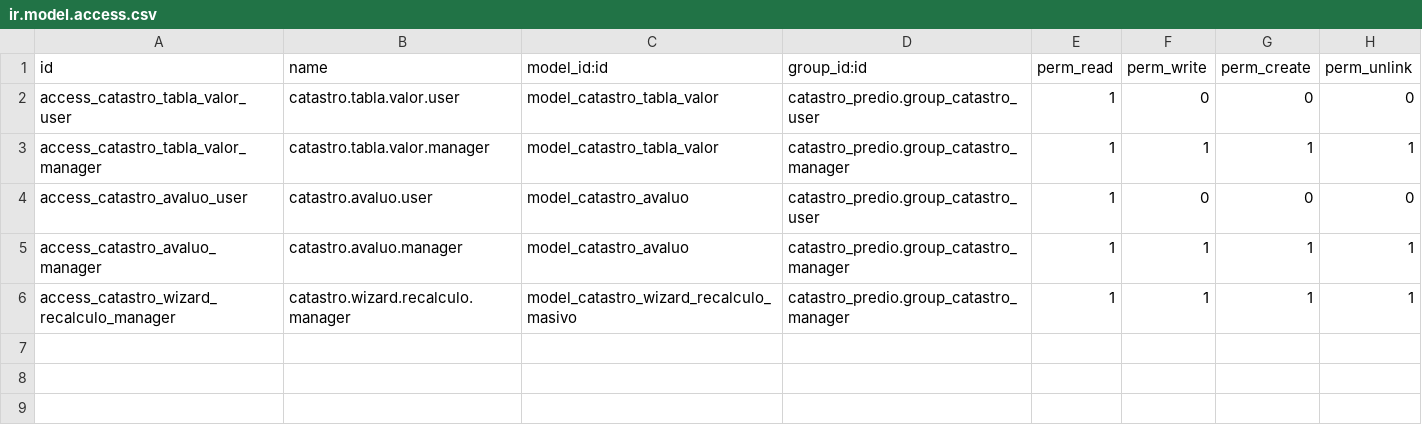
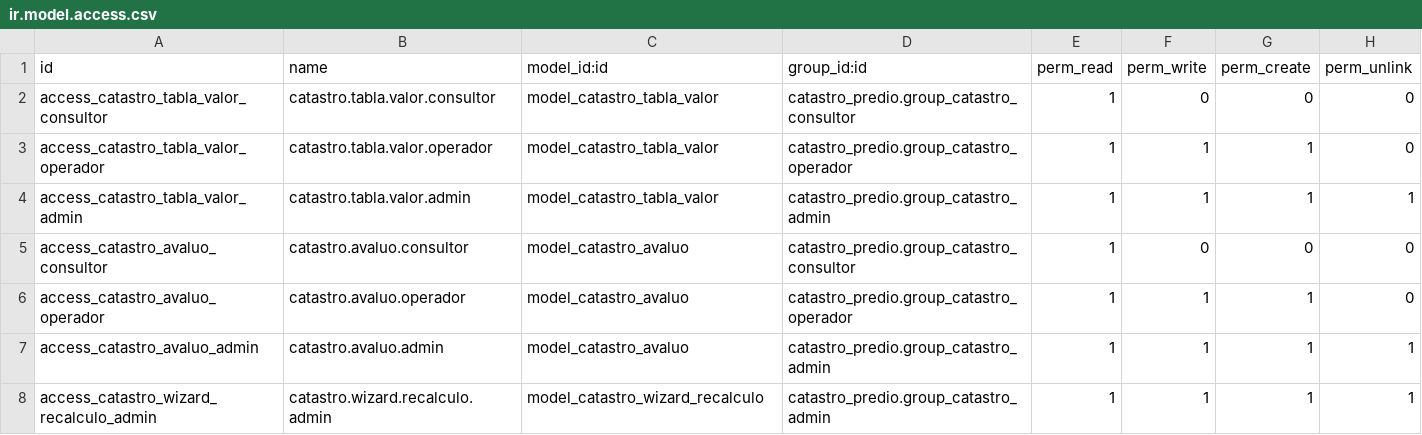
Before and after one commit to Pothoko/catastro_01, a CSV file: addons/catastro_avaluo/security/ir.model.access.csv, drawn as a sheet.

Commit message:
fix(catastro_avaluo): correct security groups and wizard model_id in access CSV
- Use real groups: group_catastro_consultor/operador/admin (not user/manager)
- Fix wizard model_id: model_catastro_wizard_recalculo (matches _name='catastro.wizard.recalculo')
- Align permissions: consultor=R, operador=RWC, admin=RWCD

```diff
--- a/addons/catastro_avaluo/security/ir.model.access.csv
+++ b/addons/catastro_avaluo/security/ir.model.access.csv
@@ -1,6 +1,8 @@
 id,name,model_id:id,group_id:id,perm_read,perm_write,perm_create,perm_unlink
-access_catastro_tabla_valor_user,catastro.tabla.valor.user,model_catastro_tabla_valor,catastro_predio.group_catastro_user,1,0,0,0
-access_catastro_tabla_valor_manager,catastro.tabla.valor.manager,model_catastro_tabla_valor,catastro_predio.group_catastro_manager,1,1,1,1
-access_catastro_avaluo_user,catastro.avaluo.user,model_catastro_avaluo,catastro_predio.group_catastro_user,1,0,0,0
-access_catastro_avaluo_manager,catastro.avaluo.manager,model_catastro_avaluo,catastro_predio.group_catastro_manager,1,1,1,1
-access_catastro_wizard_recalculo_manager,catastro.wizard.recalculo.manager,model_catastro_wizard_recalculo_masivo,catastro_predio.group_catastro_manager,1,1,1,1
+access_catastro_tabla_valor_consultor,catastro.tabla.valor.consultor,model_catastro_tabla_valor,catastro_predio.group_catastro_consultor,1,0,0,0
+access_catastro_tabla_valor_operador,catastro.tabla.valor.operador,model_catastro_tabla_valor,catastro_predio.group_catastro_operador,1,1,1,0
+access_catastro_tabla_valor_admin,catastro.tabla.valor.admin,model_catastro_tabla_valor,catastro_predio.group_catastro_admin,1,1,1,1
+access_catastro_avaluo_consultor,catastro.avaluo.consultor,model_catastro_avaluo,catastro_predio.group_catastro_consultor,1,0,0,0
+access_catastro_avaluo_operador,catastro.avaluo.operador,model_catastro_avaluo,catastro_predio.group_catastro_operador,1,1,1,0
+access_catastro_avaluo_admin,catastro.avaluo.admin,model_catastro_avaluo,catastro_predio.group_catastro_admin,1,1,1,1
+access_catastro_wizard_recalculo_admin,catastro.wizard.recalculo.admin,model_catastro_wizard_recalculo,catastro_predio.group_catastro_admin,1,1,1,1
```
